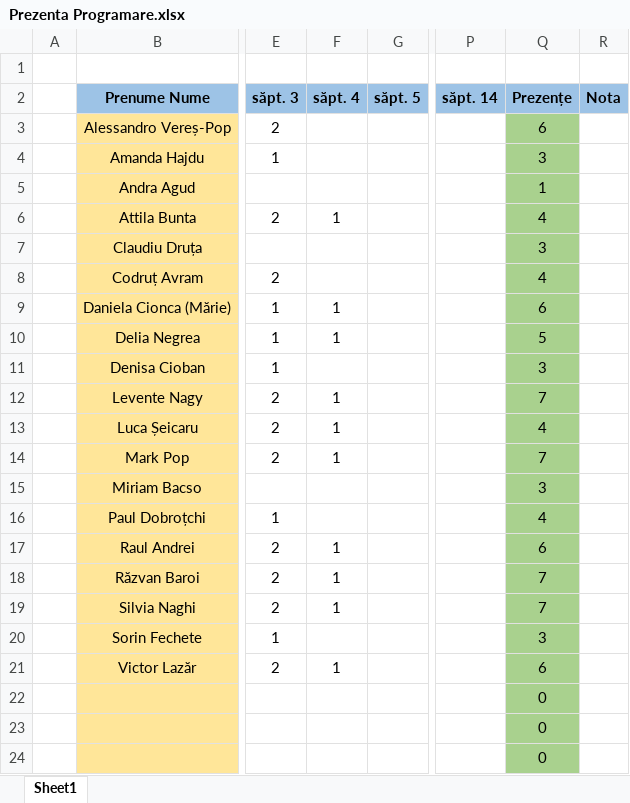
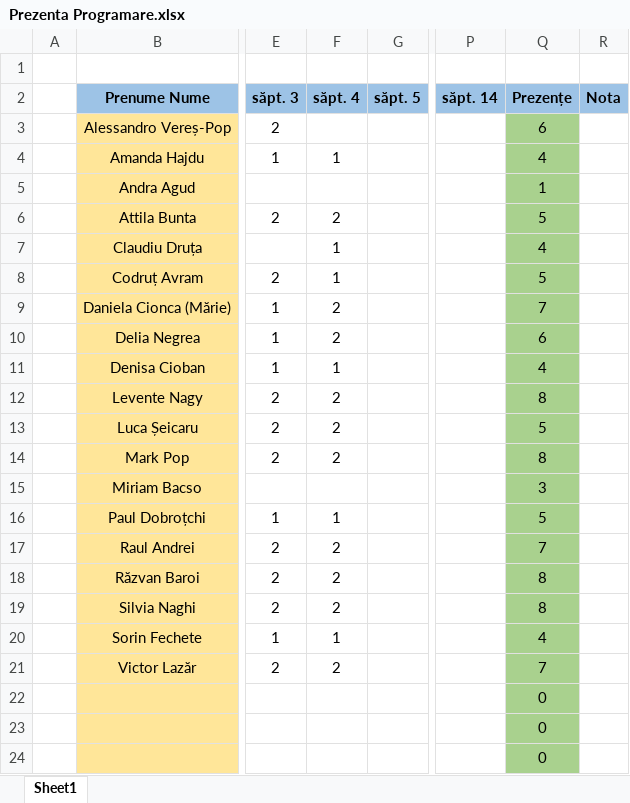
Before and after one commit to PelleRemus/Geoinformatica_Promotia_2025_2028, an Excel workbook: ProgramarePentruStiinteAplicate1/Prezenta Programare.xlsx, sheet Sheet1, drawn as a sheet; only a part is shown, gaps mark what is left out; values as stored, in another font and other column widths than the file's, no borders; conditional formats not drawn; the diff names each change by its address in the sheet, - before the commit and + after, or states it on an @@ line.

```diff
--- a/ProgramarePentruStiinteAplicate1/Prezenta Programare.xlsx (sheet Sheet1)
+++ b/ProgramarePentruStiinteAplicate1/Prezenta Programare.xlsx (sheet Sheet1)
-F4 (săpt. 4): (empty)
+F4 (săpt. 4): 1
-Q4 (Prezențe): 3
+Q4 (Prezențe): 4
-F6 (săpt. 4): 1
+F6 (săpt. 4): 2
-Q6 (Prezențe): 4
+Q6 (Prezențe): 5
-F7:F8 (săpt. 4): (empty)
+F7:F8 (săpt. 4): 1
-Q7 (Prezențe): 3
+Q7 (Prezențe): 4
-Q8 (Prezențe): 4
+Q8 (Prezențe): 5
-F9:F10 (săpt. 4): 1
+F9:F10 (săpt. 4): 2
-Q9 (Prezențe): 6
+Q9 (Prezențe): 7
-Q10 (Prezențe): 5
+Q10 (Prezențe): 6
-F11 (săpt. 4): (empty)
+F11 (săpt. 4): 1
-Q11 (Prezențe): 3
+Q11 (Prezențe): 4
-F12:F14 (săpt. 4): 1
+F12:F14 (săpt. 4): 2
-Q12 (Prezențe): 7
+Q12 (Prezențe): 8
-Q13 (Prezențe): 4
+Q13 (Prezențe): 5
-Q14 (Prezențe): 7
+Q14 (Prezențe): 8
-F16 (săpt. 4): (empty)
+F16 (săpt. 4): 1
-Q16 (Prezențe): 4
+Q16 (Prezențe): 5
-F17:F19 (săpt. 4): 1
+F17:F19 (săpt. 4): 2
-Q17 (Prezențe): 6
+Q17 (Prezențe): 7
-Q18:Q19 (Prezențe): 7
+Q18:Q19 (Prezențe): 8
-F20 (săpt. 4): (empty)
+F20 (săpt. 4): 1
-Q20 (Prezențe): 3
+Q20 (Prezențe): 4
-F21 (săpt. 4): 1
+F21 (săpt. 4): 2
-Q21 (Prezențe): 6
+Q21 (Prezențe): 7
```
Also changed, not shown: AlgoritmiSiStructuriDeDate1/Prezenta Algoritmi.xlsx, 3 other files.
